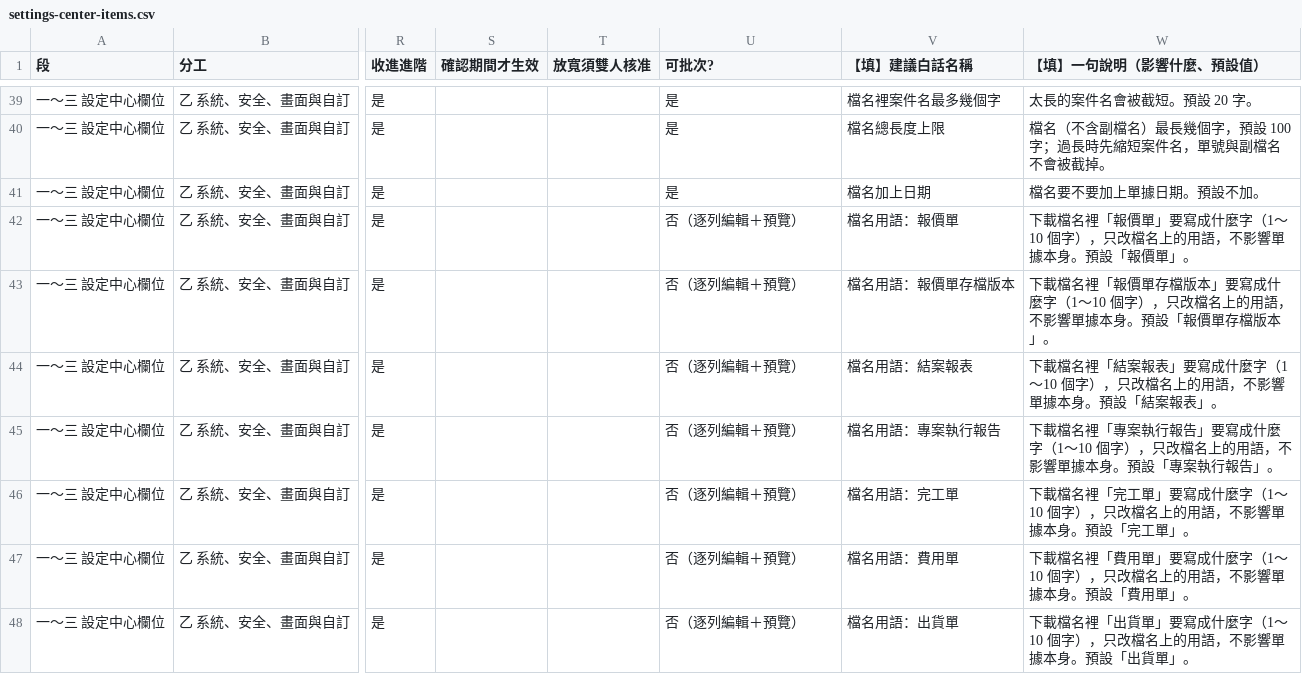
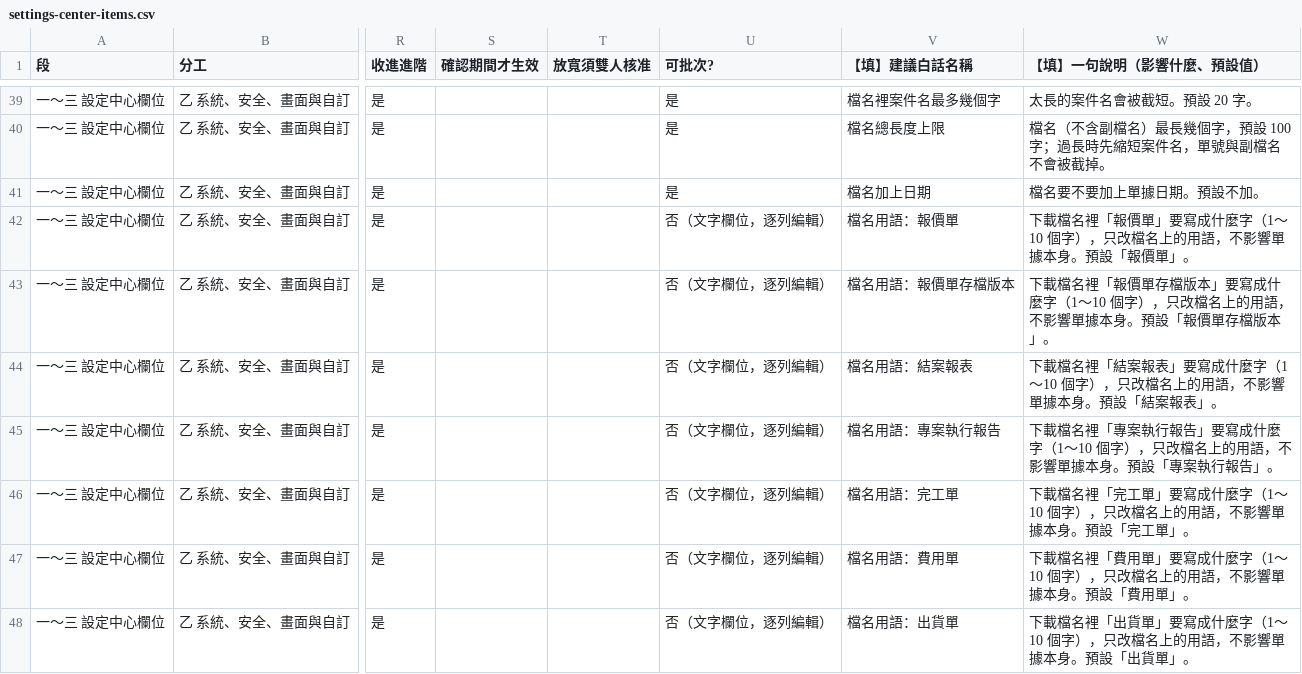
Before and after one commit to rocksk8/motrix-platform, a CSV file: docs/platform/plans/SETTINGS-MATRIX-ROLLOUT/data/settings-center-items.csv, drawn as a sheet; only a part is shown, gaps mark what is left out; the diff covers the shown part only; the diff names each change by its address in the sheet, - before the commit and + after, or states it on an @@ line.

```diff
--- a/docs/platform/plans/SETTINGS-MATRIX-ROLLOUT/data/settings-center-items.csv
+++ b/docs/platform/plans/SETTINGS-MATRIX-ROLLOUT/data/settings-center-items.csv
-U42:U48 (可批次?): 否（逐列編輯＋預覽）
+U42:U48 (可批次?): 否（文字欄位，逐列編輯）
```
Also changed, not shown: 23 edited cells elsewhere in this file, docs/platform/plans/SETTINGS-MATRIX-ROLLOUT/data/bing-items.csv, docs/platform/plans/SETTINGS-MATRIX-ROLLOUT/data/bing-items.seed.csv, 3 other files.
